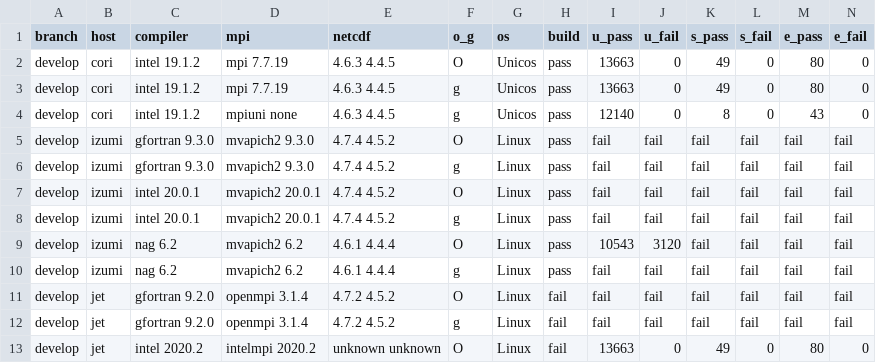
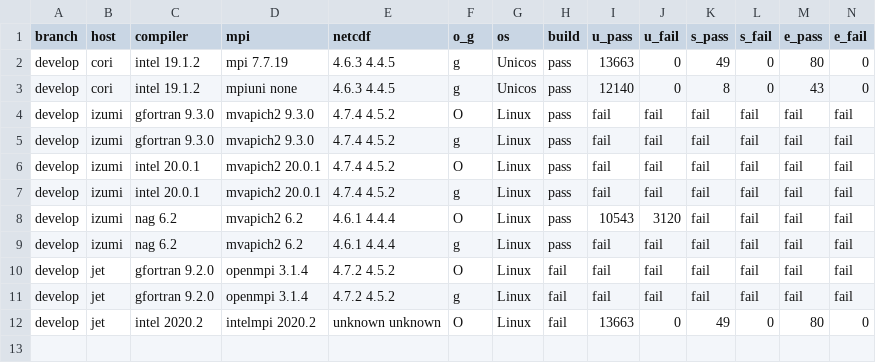
Before and after one commit to esmf-org/esmf-test-summary-2022-07, a CSV file: develop/v8.3.0b16.csv, drawn as a sheet; only a part is shown; rows hold the shown columns only; the diff names each change by its address in the sheet, - before the commit and + after, or states it on an @@ line.

Commit message:
'updated summary for hash v8.3.0b16 on develop'

```diff
--- a/develop/v8.3.0b16.csv
+++ b/develop/v8.3.0b16.csv
-row 2: develop | cori | intel 19.1.2 | mpi 7.7.19 | 4.6.3 4.4.5 | O | Unicos | pass | 13663 | 0 | 49 | 0 | 80 | 0
```
Also changed, not shown: 2 other files.
